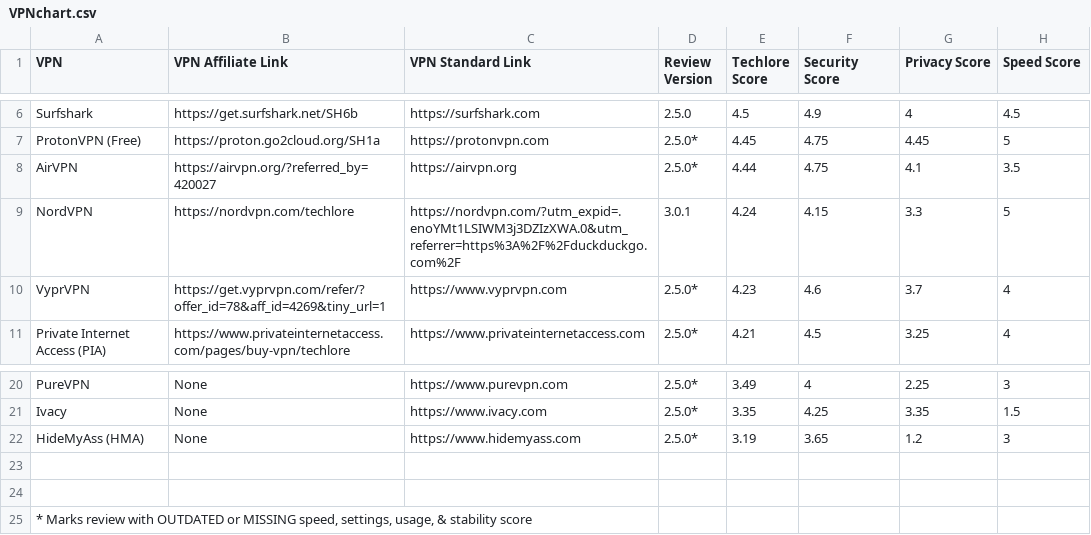
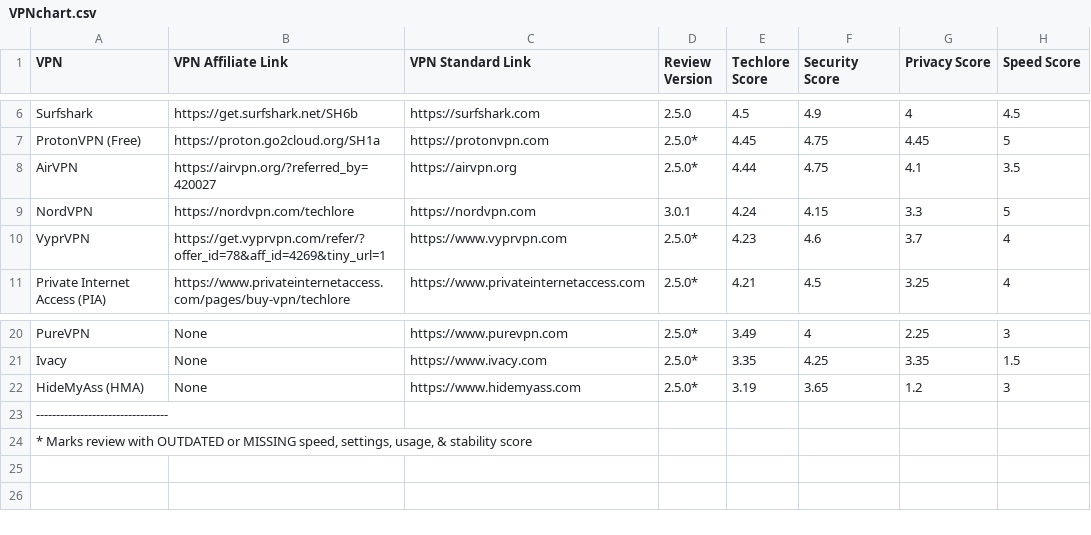
Before and after one commit to techlore/VPN-reviews, a CSV file: VPNchart.csv, drawn as a sheet; only a part is shown, gaps mark what is left out; rows hold the shown columns only; the diff names each change by its address in the sheet, - before the commit and + after, or states it on an @@ line.

Commit message:
Additional Minor Fixes
1) Fixed NordVPN standard link
2) Improved formatting for asterisk disclaimer

```diff
--- a/VPNchart.csv
+++ b/VPNchart.csv
-C9 (VPN Standard Link): https://nordvpn.com/?utm_expid=.enoYMt1LSIWM3j3DZIzXWA.0&utm_referrer=https%3A%2F%2Fduckduckgo.com%2F
+C9 (VPN Standard Link): https://nordvpn.com
-A23 (VPN): (empty)
+A23 (VPN): ---------------------------------
-row 24: (empty)
```
